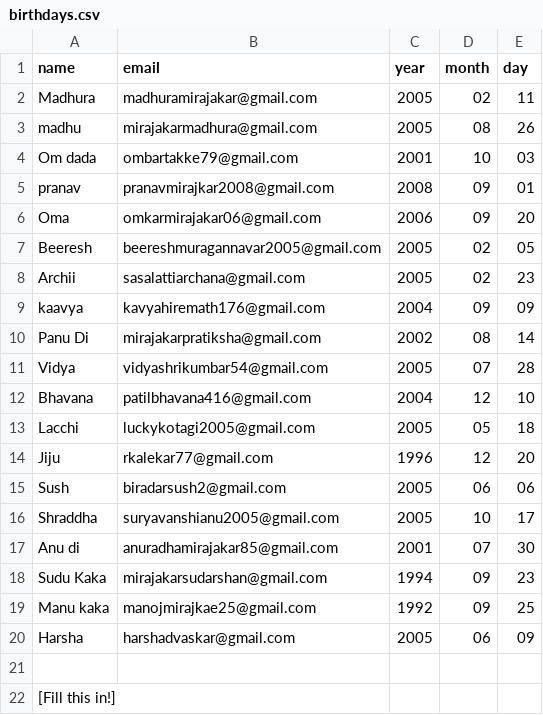
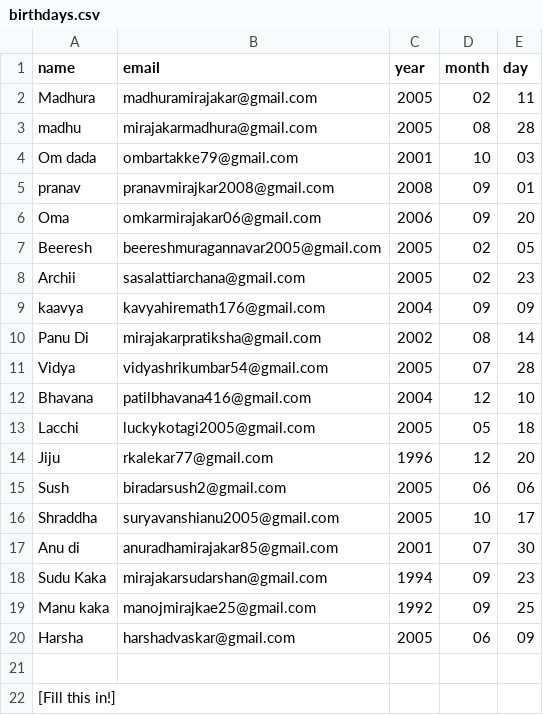
Before and after one commit to MadhuraMirajakar/birthday-wisher, a CSV file: birthdays.csv, drawn as a sheet.

```diff
--- a/birthdays.csv
+++ b/birthdays.csv
@@ -2,3 +2,3 @@ name,email,year,month,day
 Madhura,madhuramirajakar@gmail.com,2005,02,11
-madhu,mirajakarmadhura@gmail.com,2005,08,26
+madhu,mirajakarmadhura@gmail.com,2005,08,28
 Om dada,ombartakke79@gmail.com,2001,10,03
```
Also changed, not shown: 1 other file.
